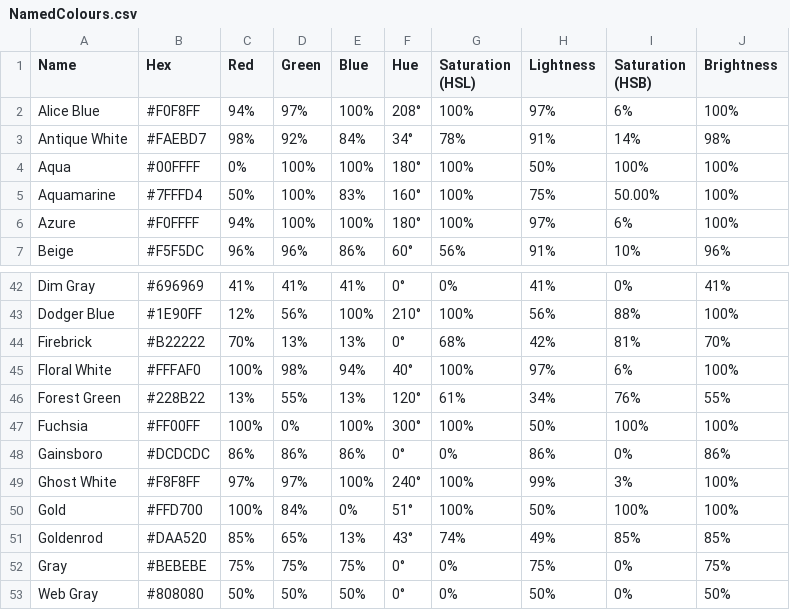
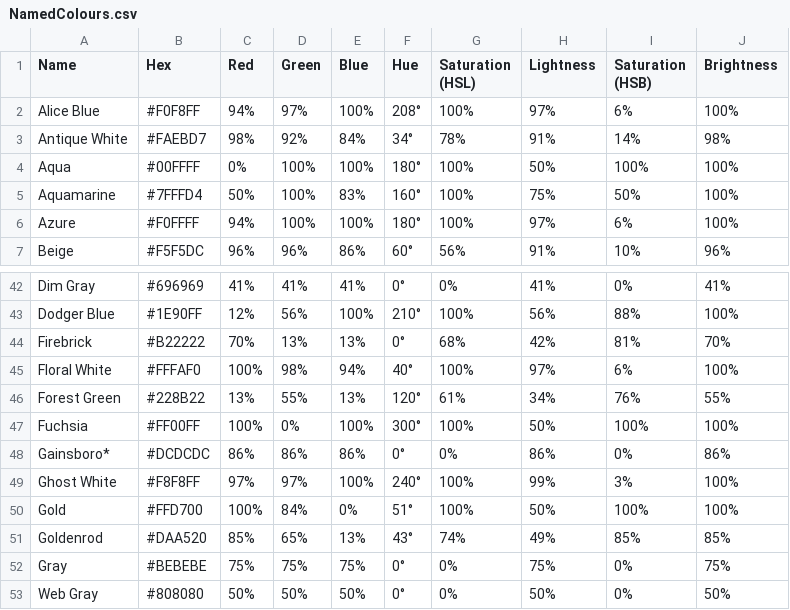
Before and after one commit to waacton/Unicolour, a CSV file: Unicolour.Tests/Utils/NamedColours.csv, drawn as a sheet; only a part is shown, gaps mark what is left out.

Commit message:
Remove other library tests

```diff
--- a/Unicolour.Tests/Utils/NamedColours.csv
+++ b/Unicolour.Tests/Utils/NamedColours.csv
@@ -4,3 +4,3 @@ Antique White,#FAEBD7,98%,92%,84%,34°,78%,91%,14%,98%
 Aqua,#00FFFF,0%,100%,100%,180°,100%,50%,100%,100%
-Aquamarine,#7FFFD4,50%,100%,83%,160°,100%,75%,50.00%,100%
+Aquamarine,#7FFFD4,50%,100%,83%,160°,100%,75%,50%,100%
 Azure,#F0FFFF,94%,100%,100%,180°,100%,97%,6%,100%
@@ -47,3 +47,3 @@ Forest Green,#228B22,13%,55%,13%,120°,61%,34%,76%,55%
 Fuchsia,#FF00FF,100%,0%,100%,300°,100%,50%,100%,100%
-Gainsboro,#DCDCDC,86%,86%,86%,0°,0%,86%,0%,86%
+Gainsboro*,#DCDCDC,86%,86%,86%,0°,0%,86%,0%,86%
 Ghost White,#F8F8FF,97%,97%,100%,240°,100%,99%,3%,100%
```
Also changed, not shown: 23 other files.
